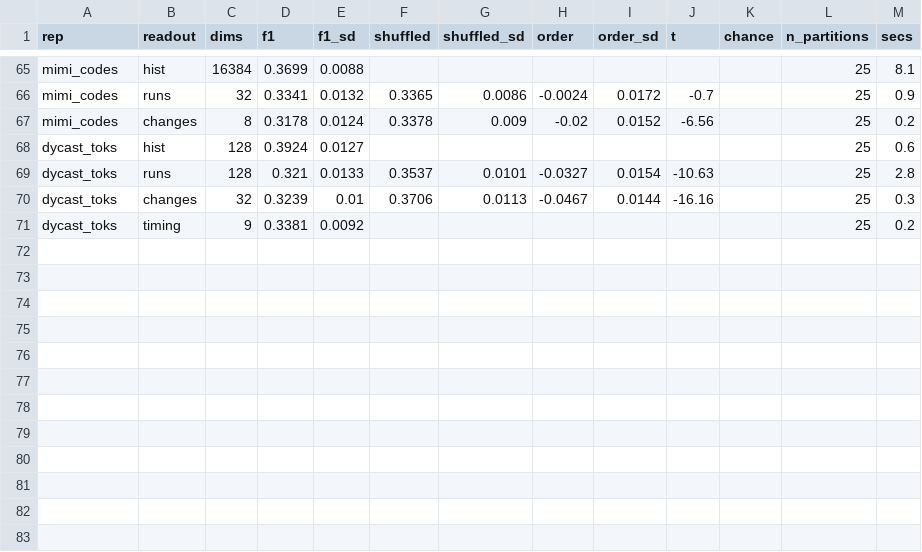
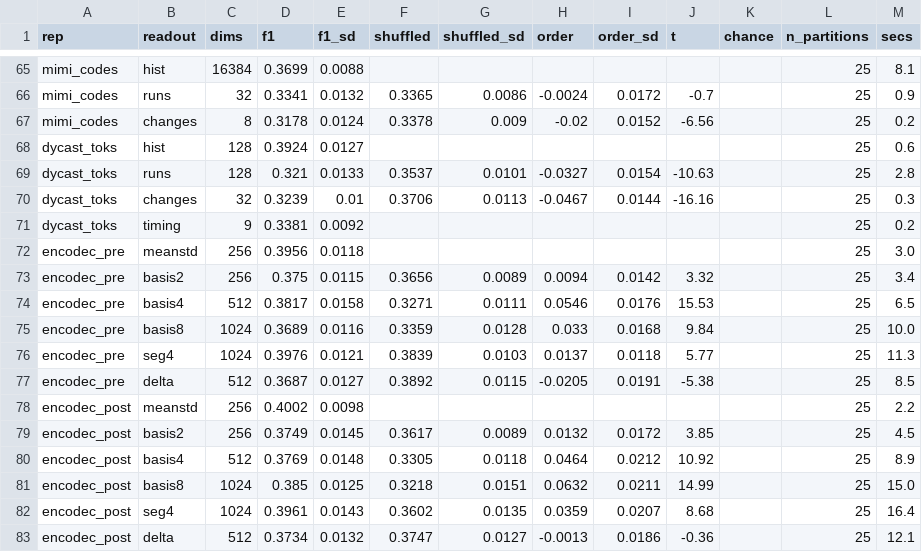
Before and after one commit to syntax606/UCL_Dissertation, a CSV file: results/timing_probe.csv, drawn as a sheet; only a part is shown, gaps mark what is left out; the diff names each change by its address in the sheet, - before the commit and + after, or states it on an @@ line.

```diff
--- a/results/timing_probe.csv
+++ b/results/timing_probe.csv
+row 72: encodec_pre | meanstd | 256 | 0.3956 | 0.0118 |  |  |  |  |  |  | 25 | 3.0
+row 73: encodec_pre | basis2 | 256 | 0.375 | 0.0115 | 0.3656 | 0.0089 | 0.0094 | 0.0142 | 3.32 |  | 25 | 3.4
+row 74: encodec_pre | basis4 | 512 | 0.3817 | 0.0158 | 0.3271 | 0.0111 | 0.0546 | 0.0176 | 15.53 |  | 25 | 6.5
+row 75: encodec_pre | basis8 | 1024 | 0.3689 | 0.0116 | 0.3359 | 0.0128 | 0.033 | 0.0168 | 9.84 |  | 25 | 10.0
+row 76: encodec_pre | seg4 | 1024 | 0.3976 | 0.0121 | 0.3839 | 0.0103 | 0.0137 | 0.0118 | 5.77 |  | 25 | 11.3
+row 77: encodec_pre | delta | 512 | 0.3687 | 0.0127 | 0.3892 | 0.0115 | -0.0205 | 0.0191 | -5.38 |  | 25 | 8.5
+row 78: encodec_post | meanstd | 256 | 0.4002 | 0.0098 |  |  |  |  |  |  | 25 | 2.2
+row 79: encodec_post | basis2 | 256 | 0.3749 | 0.0145 | 0.3617 | 0.0089 | 0.0132 | 0.0172 | 3.85 |  | 25 | 4.5
+row 80: encodec_post | basis4 | 512 | 0.3769 | 0.0148 | 0.3305 | 0.0118 | 0.0464 | 0.0212 | 10.92 |  | 25 | 8.9
+row 81: encodec_post | basis8 | 1024 | 0.385 | 0.0125 | 0.3218 | 0.0151 | 0.0632 | 0.0211 | 14.99 |  | 25 | 15.0
+row 82: encodec_post | seg4 | 1024 | 0.3961 | 0.0143 | 0.3602 | 0.0135 | 0.0359 | 0.0207 | 8.68 |  | 25 | 16.4
+row 83: encodec_post | delta | 512 | 0.3734 | 0.0132 | 0.3747 | 0.0127 | -0.0013 | 0.0186 | -0.36 |  | 25 | 12.1
```
Also changed, not shown: 1 other file.
